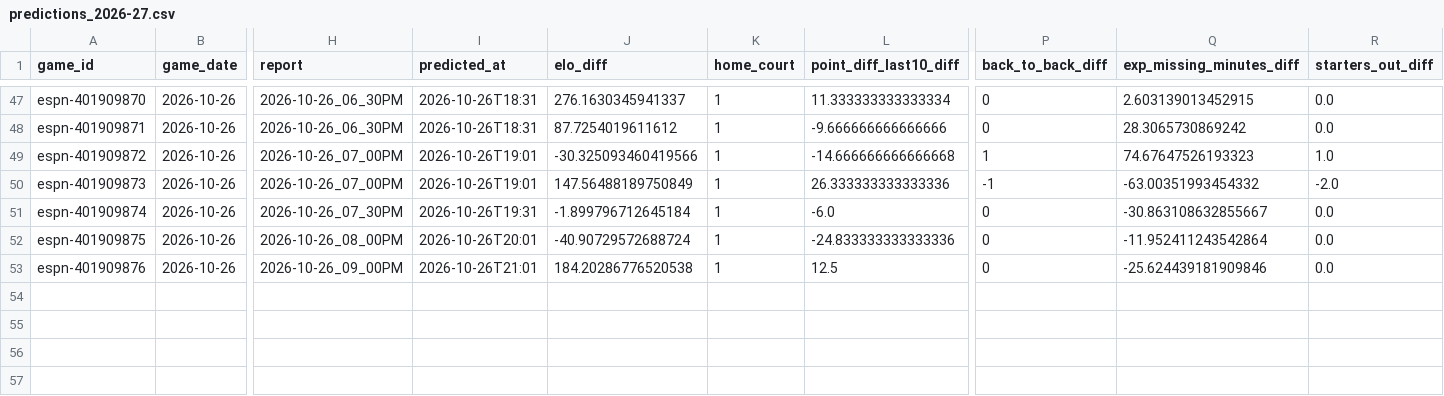
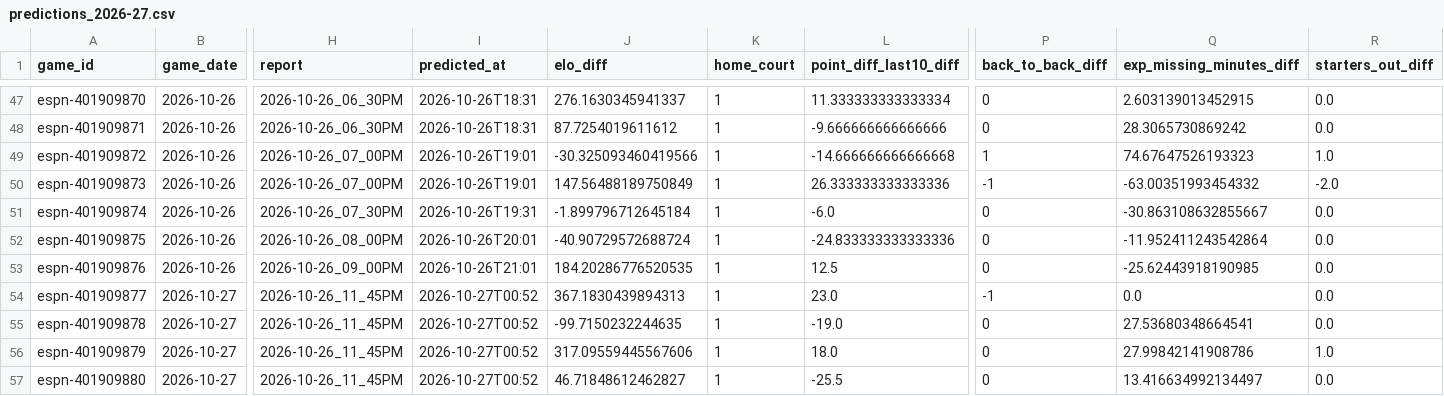
Before and after one commit to z3nsz/nba-prediction, a CSV file: live_state/predictions_2026-27.csv, drawn as a sheet; only a part is shown, gaps mark what is left out; rows hold the shown columns only; the diff names each change by its address in the sheet, - before the commit and + after, or states it on an @@ line.

```diff
--- a/live_state/predictions_2026-27.csv
+++ b/live_state/predictions_2026-27.csv
-J53 (elo_diff): 184.20286776520538
+J53 (elo_diff): 184.20286776520535
-Q53 (exp_missing_minutes_diff): -25.624439181909846
+Q53 (exp_missing_minutes_diff): -25.62443918190985
+row 54: espn-401909877 | 2026-10-27 | 2026-10-26_11_45PM | 2026-10-27T00:52 | 367.1830439894313 | 1 | 23.0 | -1 | 0.0 | 0.0
+row 55: espn-401909878 | 2026-10-27 | 2026-10-26_11_45PM | 2026-10-27T00:52 | -99.7150232244635 | 1 | -19.0 | 0 | 27.53680348664541 | 0.0
+row 56: espn-401909879 | 2026-10-27 | 2026-10-26_11_45PM | 2026-10-27T00:52 | 317.09559445567606 | 1 | 18.0 | 0 | 27.99842141908786 | 1.0
+row 57: espn-401909880 | 2026-10-27 | 2026-10-26_11_45PM | 2026-10-27T00:52 | 46.71848612462827 | 1 | -25.5 | 0 | 13.416634992134497 | 0.0
```
Also changed, not shown: live_state/listings_2026-27.csv, 6 other files.
